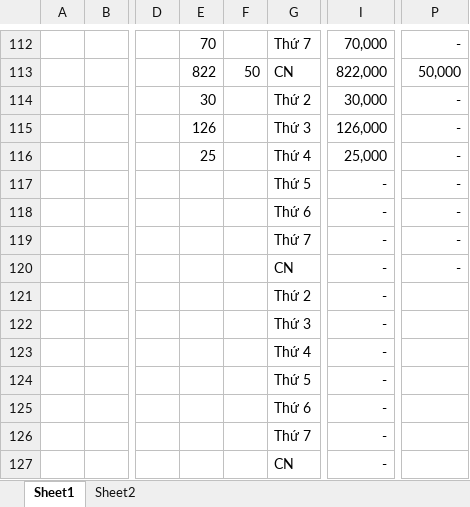
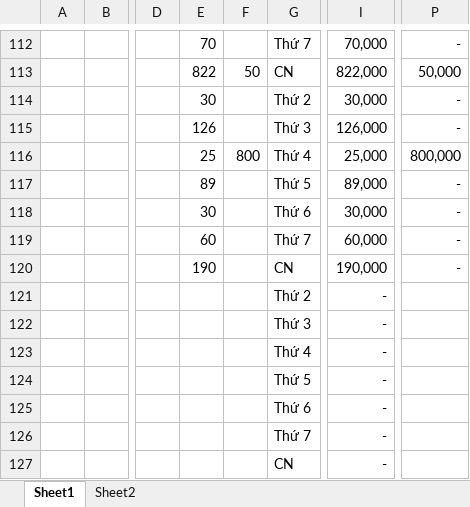
Before and after one commit to longnguyen1233/arduino, an Excel workbook: daily expenses.xlsx, sheet Sheet1, drawn as a sheet; only a part is shown, gaps mark what is left out; values as stored, in another font and other column widths than the file's, no borders; the diff names each change by its address in the sheet, - before the commit and + after, or states it on an @@ line.

```diff
--- a/daily expenses.xlsx (sheet Sheet1)
+++ b/daily expenses.xlsx (sheet Sheet1)
-F116: (empty)
+F116: 800
-P116: -
+P116: 800,000
-E117: (empty)
+E117: 89
-I117: -
+I117: 89,000
-E118: (empty)
+E118: 30
-I118: -
+I118: 30,000
-E119: (empty)
+E119: 60
-I119: -
+I119: 60,000
-E120: (empty)
+E120: 190
-I120: -
+I120: 190,000
```
Also changed, not shown: 1 other file.
